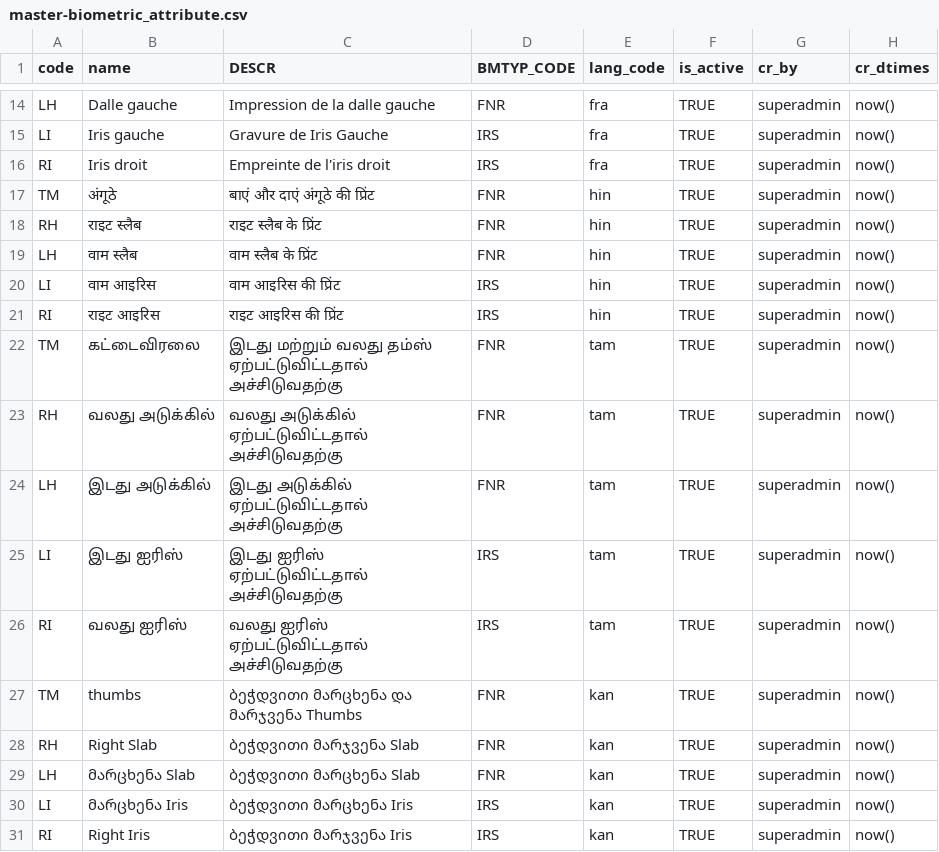
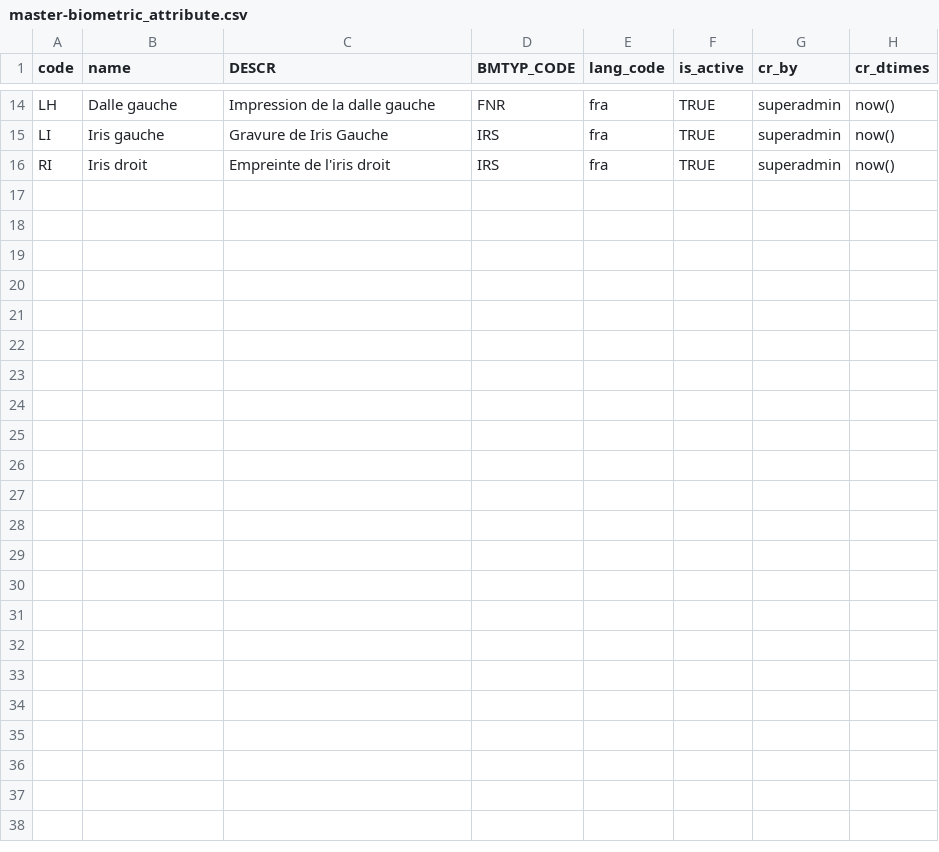
Before and after one commit to zpass-tech-team/mosip-data, a CSV file: data-dml/mosip_master/dml/master-biometric_attribute.csv, drawn as a sheet; only a part is shown, gaps mark what is left out; the diff names each change by its address in the sheet, - before the commit and + after, or states it on an @@ line.

```diff
--- a/data-dml/mosip_master/dml/master-biometric_attribute.csv
+++ b/data-dml/mosip_master/dml/master-biometric_attribute.csv
-row 17: TM | अंगूठे | बाएं और दाएं अंगूठे की प्रिंट | FNR | hin | TRUE | superadmin | now()
-row 18: RH | राइट स्लैब | राइट स्लैब के प्रिंट | FNR | hin | TRUE | superadmin | now()
-row 19: LH | वाम स्लैब | वाम स्लैब के प्रिंट | FNR | hin | TRUE | superadmin | now()
-row 20: LI | वाम आइरिस | वाम आइरिस की प्रिंट | IRS | hin | TRUE | superadmin | now()
-row 21: RI | राइट आइरिस | राइट आइरिस की प्रिंट | IRS | hin | TRUE | superadmin | now()
-row 22: TM | கட்டைவிரலை | இடது மற்றும் வலது தம்ஸ் ஏற்பட்டுவிட்டதால் அச்சிடுவதற்கு | FNR | tam | TRUE | superadmin | now()
-row 23: RH | வலது அடுக்கில் | வலது அடுக்கில் ஏற்பட்டுவிட்டதால் அச்சிடுவதற்கு | FNR | tam | TRUE | superadmin | now()
-row 24: LH | இடது அடுக்கில் | இடது அடுக்கில் ஏற்பட்டுவிட்டதால் அச்சிடுவதற்கு | FNR | tam | TRUE | superadmin | now()
-row 25: LI | இடது ஐரிஸ் | இடது ஐரிஸ் ஏற்பட்டுவிட்டதால் அச்சிடுவதற்கு | IRS | tam | TRUE | superadmin | now()
-row 26: RI | வலது ஐரிஸ் | வலது ஐரிஸ் ஏற்பட்டுவிட்டதால் அச்சிடுவதற்கு | IRS | tam | TRUE | superadmin | now()
-row 27: TM | thumbs | ბეჭდვითი მარცხენა და მარჯვენა Thumbs | FNR | kan | TRUE | superadmin | now()
-row 28: RH | Right Slab | ბეჭდვითი მარჯვენა Slab | FNR | kan | TRUE | superadmin | now()
-row 29: LH | მარცხენა Slab | ბეჭდვითი მარცხენა Slab | FNR | kan | TRUE | superadmin | now()
-row 30: LI | მარცხენა Iris | ბეჭდვითი მარცხენა Iris | IRS | kan | TRUE | superadmin | now()
-row 31: RI | Right Iris | ბეჭდვითი მარჯვენა Iris | IRS | kan | TRUE | superadmin | now()
```
Also changed, not shown: data-dml/mosip_master/dml/master-app_detail.csv, data-dml/mosip_master/dml/master-id_type.csv, 37 other files.
